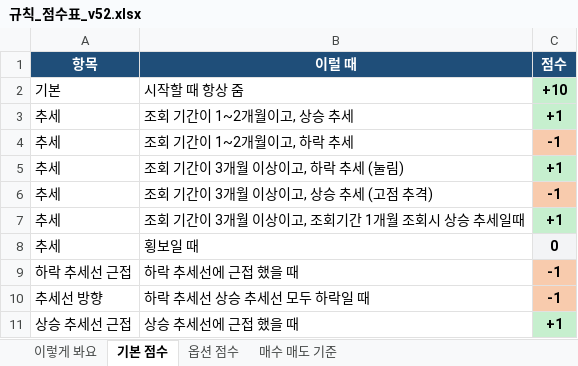
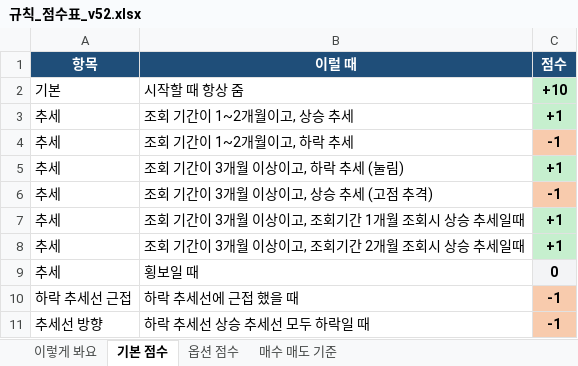
Before and after one commit to placideminent/trade-advisor, an Excel workbook: 규칙_점수표_v52.xlsx, sheet 기본 점수, drawn as a sheet; only a part is shown; the shorter side is filled out with more unchanged rows; values as stored, in another font and other column widths than the file's, no borders; the diff names each change by its address in the sheet, - before the commit and + after, or states it on an @@ line.

```diff
--- a/규칙_점수표_v52.xlsx (sheet 기본 점수)
+++ b/규칙_점수표_v52.xlsx (sheet 기본 점수)
+row 8: 추세 | 조회 기간이 3개월 이상이고, 조회기간 2개월 조회시 상승 추세일때 | +1
```
Also changed, not shown: sheet 이렇게 봐요, 2 other files.
